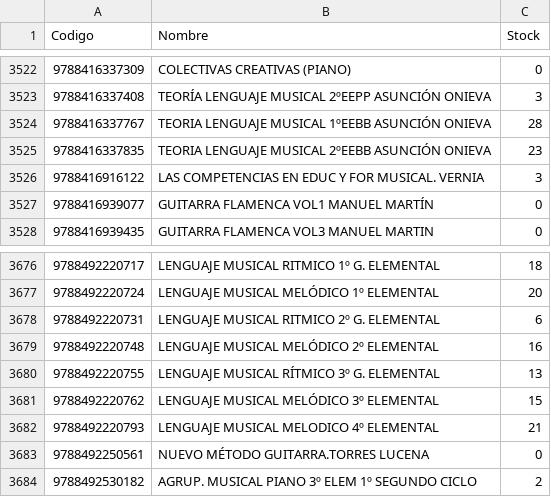
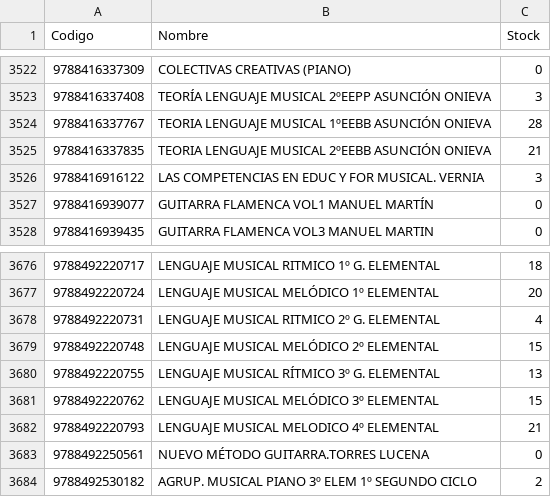
Before and after one commit to musicaldacapo/musicaldacapo.github.io, a CSV file: stock.csv, drawn as a sheet; only a part is shown, gaps mark what is left out.

Commit message:
Auto-update stock: 28-09 19:22

```diff
--- a/stock.csv
+++ b/stock.csv
@@ -3524,3 +3524,3 @@ Codigo,Nombre,Stock
 "9788416337767","TEORIA LENGUAJE MUSICAL 1ºEEBB ASUNCIÓN ONIEVA",28
-"9788416337835","TEORIA LENGUAJE MUSICAL 2ºEEBB ASUNCIÓN ONIEVA",23
+"9788416337835","TEORIA LENGUAJE MUSICAL 2ºEEBB ASUNCIÓN ONIEVA",21
 "9788416916122","LAS COMPETENCIAS EN EDUC Y FOR MUSICAL. VERNIA",3
@@ -3677,4 +3677,4 @@ Codigo,Nombre,Stock
 "9788492220724","LENGUAJE MUSICAL MELÓDICO 1º ELEMENTAL",20
-"9788492220731","LENGUAJE MUSICAL RITMICO 2º G. ELEMENTAL",6
-"9788492220748","LENGUAJE MUSICAL MELÓDICO 2º ELEMENTAL",16
+"9788492220731","LENGUAJE MUSICAL RITMICO 2º G. ELEMENTAL",4
+"9788492220748","LENGUAJE MUSICAL MELÓDICO 2º ELEMENTAL",15
 "9788492220755","LENGUAJE MUSICAL RÍTMICO 3º G. ELEMENTAL",13
```
